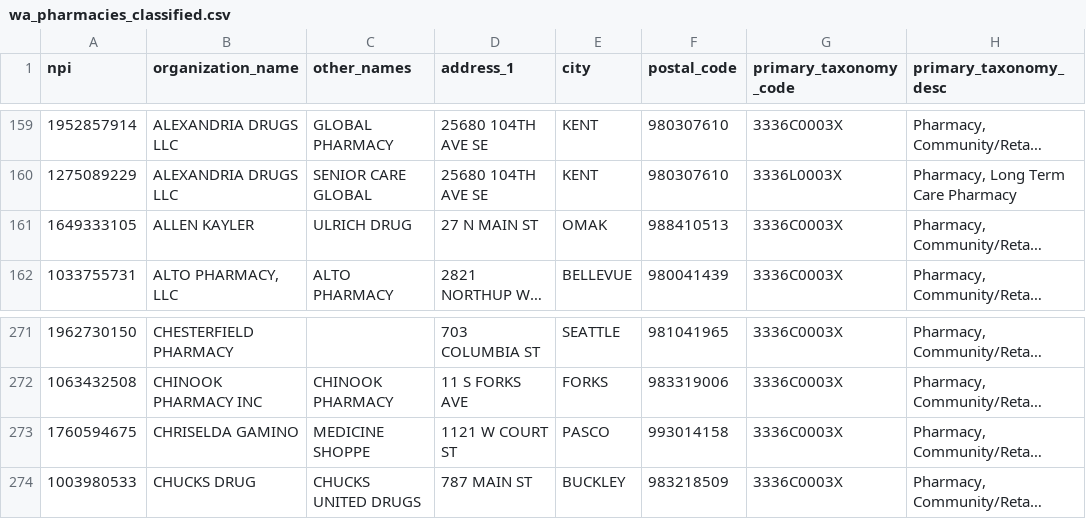
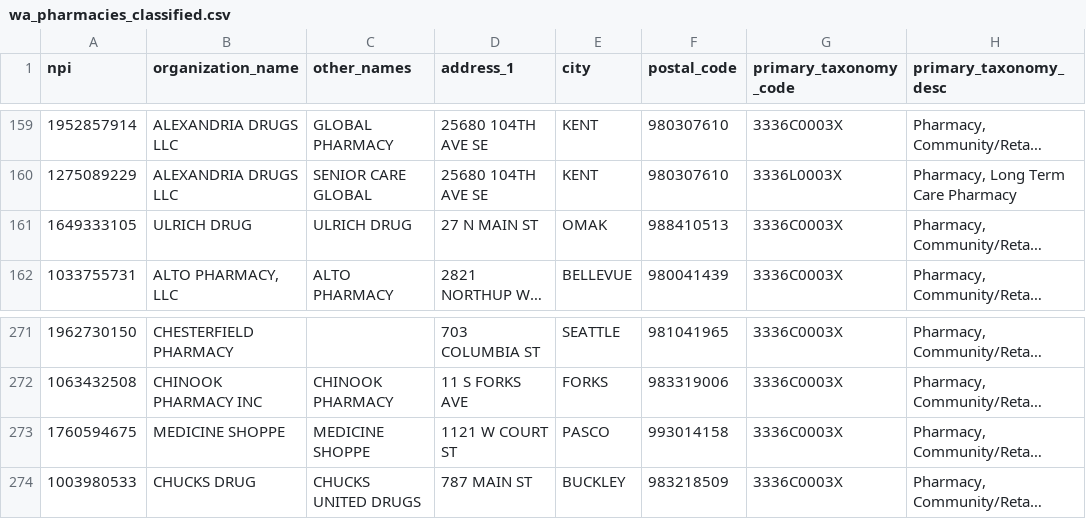
Before and after one commit to r1shj/WA-Pharmacy-Desert-Access-Tracker, a CSV file: day2/wa_pharmacies_classified.csv, drawn as a sheet; only a part is shown, gaps mark what is left out; long unchanged cells end in …; the diff names each change by its address in the sheet, - before the commit and + after, or states it on an @@ line.

```diff
--- a/day2/wa_pharmacies_classified.csv
+++ b/day2/wa_pharmacies_classified.csv
-B161 (organization_name): ALLEN KAYLER
+B161 (organization_name): ULRICH DRUG
-B273 (organization_name): CHRISELDA GAMINO
+B273 (organization_name): MEDICINE SHOPPE
```
Also changed, not shown: day2/wa_pharmacies_final.csv, day3/wa_pharmacies_deduped.csv, 7 other files.
